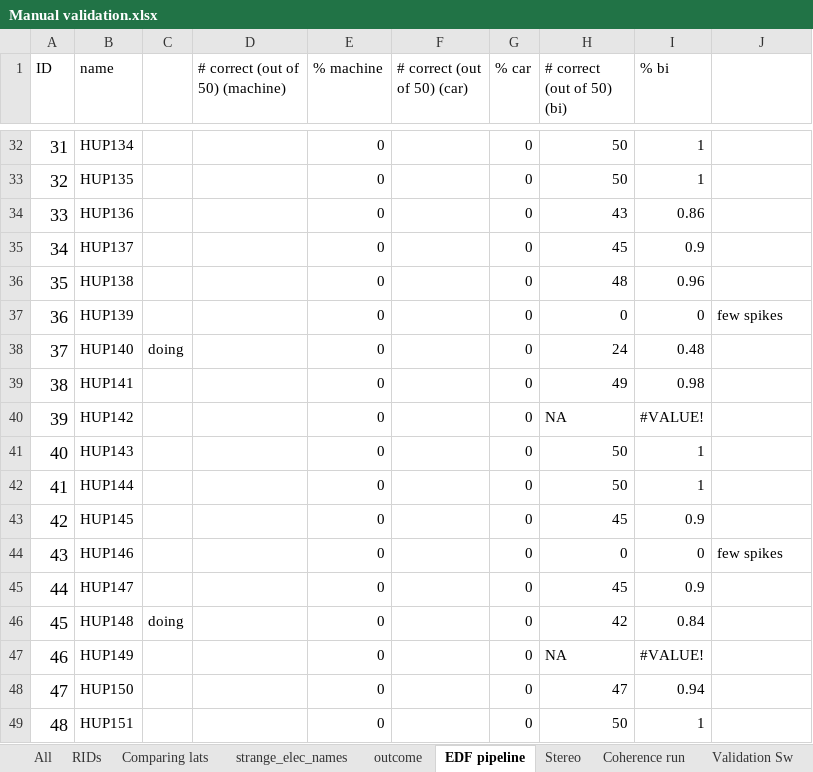
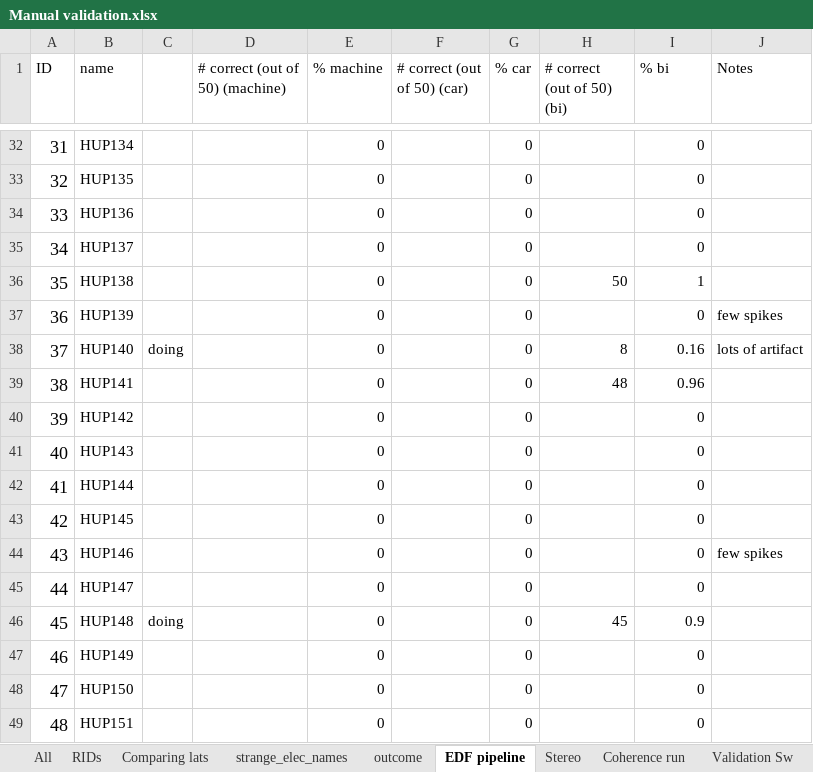
Before and after one commit to erinconrad/FC_toolbox, an Excel workbook: spike_detector/Manual validation.xlsx, sheet EDF pipeline, drawn as a sheet; only a part is shown, gaps mark what is left out; values as stored, in another font and other column widths than the file's, no borders; charts and pictures and conditional formats not drawn; the diff covers the shown part only; the diff names each change by its address in the sheet, - before the commit and + after, or states it on an @@ line.

```diff
--- a/spike_detector/Manual validation.xlsx (sheet EDF pipeline)
+++ b/spike_detector/Manual validation.xlsx (sheet EDF pipeline)
-J1: (empty)
+J1: Notes
-H32:H33 (# correct (out of 50) (bi)): 50
+H32:H33 (# correct (out of 50) (bi)): (empty)
-I32:I33 (% bi): 1
+I32:I33 (% bi): 0
-H34 (# correct (out of 50) (bi)): 43
+H34 (# correct (out of 50) (bi)): (empty)
-I34 (% bi): 0.86
+I34 (% bi): 0
-H35 (# correct (out of 50) (bi)): 45
+H35 (# correct (out of 50) (bi)): (empty)
-I35 (% bi): 0.9
+I35 (% bi): 0
-H36 (# correct (out of 50) (bi)): 48
+H36 (# correct (out of 50) (bi)): 50
-I36 (% bi): 0.96
+I36 (% bi): 1
-H37 (# correct (out of 50) (bi)): 0
+H37 (# correct (out of 50) (bi)): (empty)
-H38 (# correct (out of 50) (bi)): 24
+H38 (# correct (out of 50) (bi)): 8
-I38 (% bi): 0.48
+I38 (% bi): 0.16
-J38 (Notes): (empty)
+J38 (Notes): lots of artifact
-H39 (# correct (out of 50) (bi)): 49
+H39 (# correct (out of 50) (bi)): 48
-I39 (% bi): 0.98
+I39 (% bi): 0.96
-H40 (# correct (out of 50) (bi)): NA
+H40 (# correct (out of 50) (bi)): (empty)
-I40 (% bi): #VALUE!
+I40 (% bi): 0
-H41:H42 (# correct (out of 50) (bi)): 50
+H41:H42 (# correct (out of 50) (bi)): (empty)
-I41:I42 (% bi): 1
+I41:I42 (% bi): 0
-H43 (# correct (out of 50) (bi)): 45
+H43 (# correct (out of 50) (bi)): (empty)
-I43 (% bi): 0.9
+I43 (% bi): 0
-H44 (# correct (out of 50) (bi)): 0
+H44 (# correct (out of 50) (bi)): (empty)
-H45 (# correct (out of 50) (bi)): 45
+H45 (# correct (out of 50) (bi)): (empty)
-I45 (% bi): 0.9
+I45 (% bi): 0
-H46 (# correct (out of 50) (bi)): 42
+H46 (# correct (out of 50) (bi)): 45
-I46 (% bi): 0.84
+I46 (% bi): 0.9
-H47 (# correct (out of 50) (bi)): NA
+H47 (# correct (out of 50) (bi)): (empty)
-I47 (% bi): #VALUE!
+I47 (% bi): 0
-H48 (# correct (out of 50) (bi)): 47
+H48 (# correct (out of 50) (bi)): (empty)
-I48 (% bi): 0.94
+I48 (% bi): 0
-H49 (# correct (out of 50) (bi)): 50
+H49 (# correct (out of 50) (bi)): (empty)
-I49 (% bi): 1
+I49 (% bi): 0
```
Also changed, not shown: 2 added rows and 179 edited cells elsewhere in this sheet, 3 other files.
